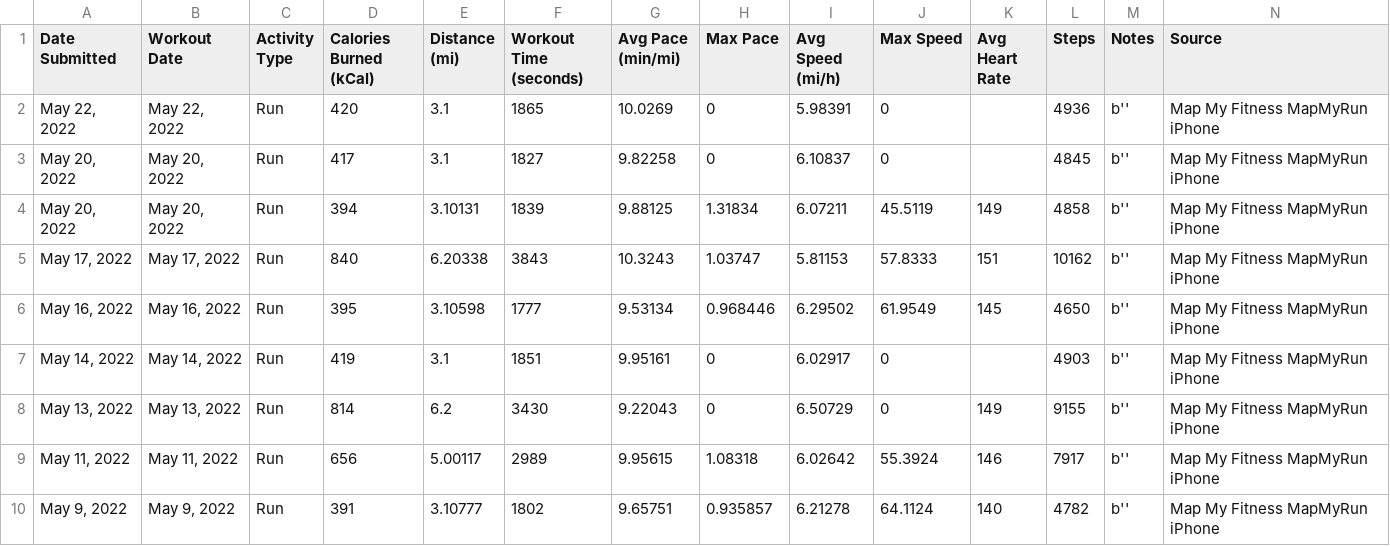
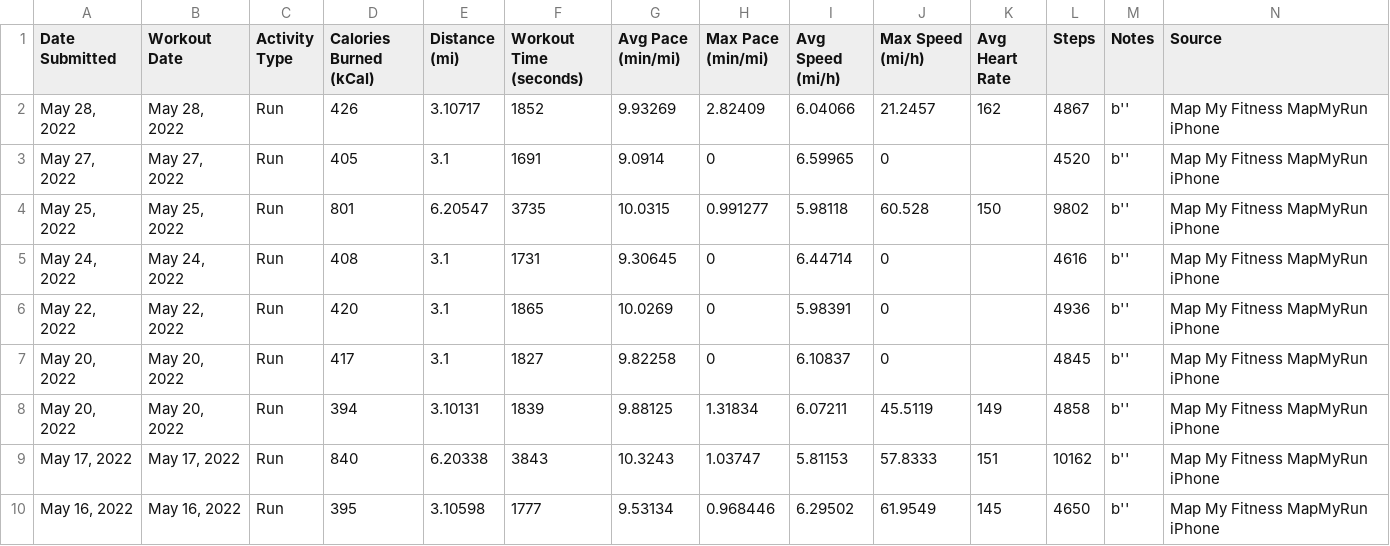
Before and after one commit to Cbhami/Coraline, a CSV file: Resources/csv data/user94403143_workout_history.csv, drawn as a sheet; only a part is shown; the shorter side is filled out with more unchanged rows; rows hold the shown columns only; the diff names each change by its address in the sheet, - before the commit and + after, or states it on an @@ line.

Commit message:
Update user94403143_workout_history.csv

```diff
--- a/Resources/csv data/user94403143_workout_history.csv
+++ b/Resources/csv data/user94403143_workout_history.csv
-H1: Max Pace
+H1: Max Pace (min/mi)
-J1: Max Speed
+J1: Max Speed (mi/h)
+row 2: May 28, 2022 | May 28, 2022 | Run | 426 | 3.10717 | 1852 | 9.93269 | 2.82409 | 6.04066 | 21.2457 | 162 | 4867 | b'' | Map My Fitness MapMyRun iPhone
+row 3: May 27, 2022 | May 27, 2022 | Run | 405 | 3.1 | 1691 | 9.0914 | 0 | 6.59965 | 0 |  | 4520 | b'' | Map My Fitness MapMyRun iPhone
+row 4: May 25, 2022 | May 25, 2022 | Run | 801 | 6.20547 | 3735 | 10.0315 | 0.991277 | 5.98118 | 60.528 | 150 | 9802 | b'' | Map My Fitness MapMyRun iPhone
+row 5: May 24, 2022 | May 24, 2022 | Run | 408 | 3.1 | 1731 | 9.30645 | 0 | 6.44714 | 0 |  | 4616 | b'' | Map My Fitness MapMyRun iPhone
```
